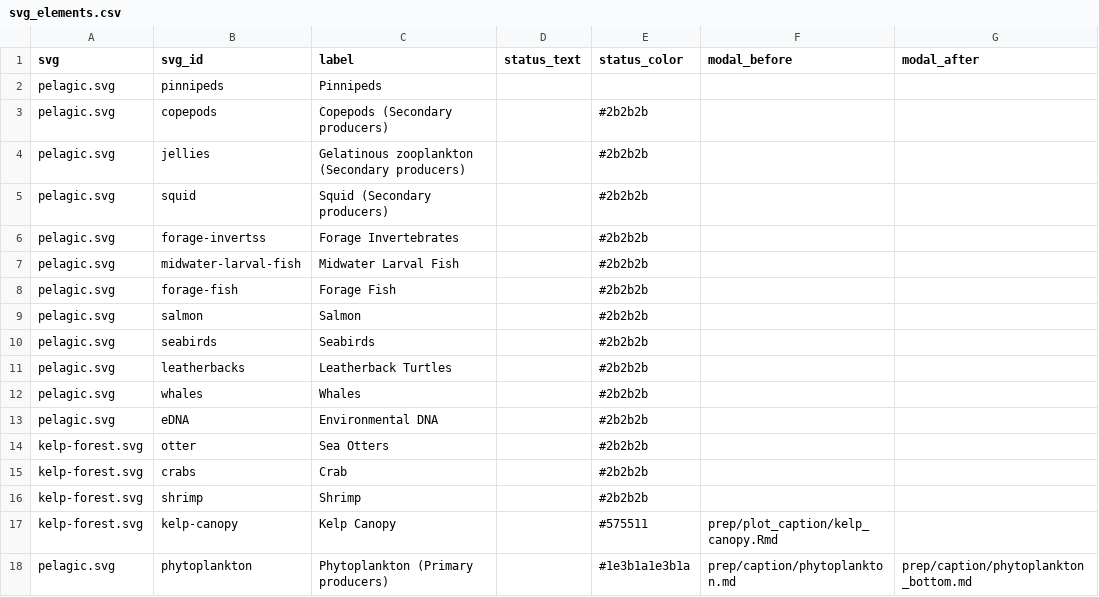
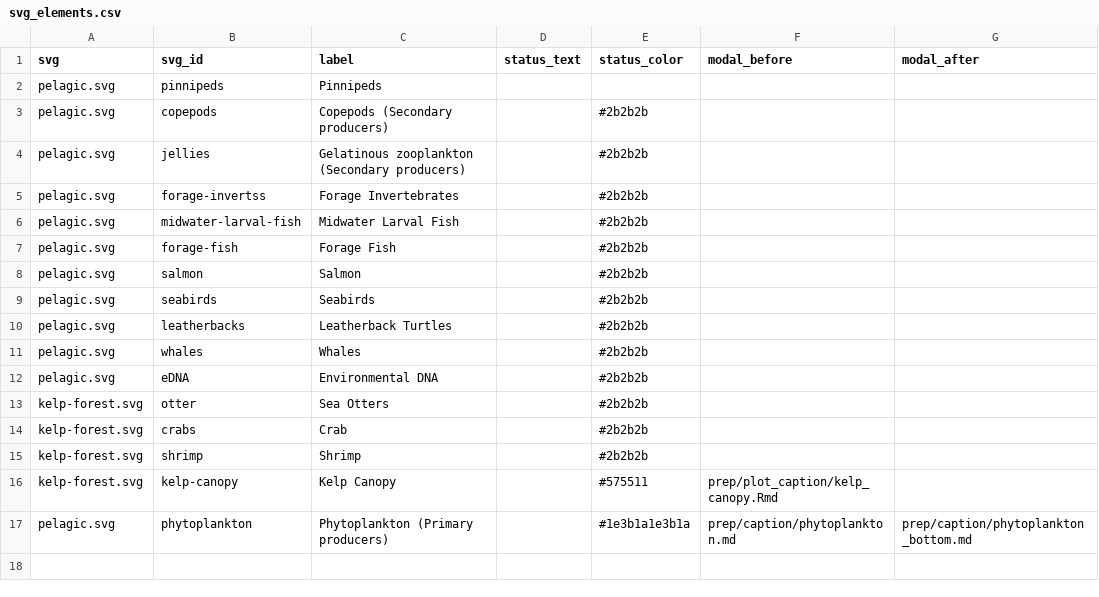
Before and after one commit to marinebon/info-mb, a CSV file: svg_elements.csv, drawn as a sheet.

```diff
--- a/svg_elements.csv
+++ b/svg_elements.csv
@@ -4,3 +4,2 @@ pelagic.svg,copepods,Copepods (Secondary producers),,#2b2b2b,,
 pelagic.svg,jellies,Gelatinous zooplankton  (Secondary producers),,#2b2b2b,,
-pelagic.svg,squid,Squid (Secondary producers),,#2b2b2b,,
 pelagic.svg,forage-invertss,Forage Invertebrates,,#2b2b2b,,
```
Also changed, not shown: plot_indicators.csv.
